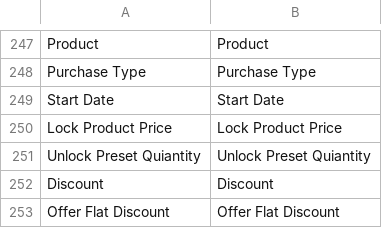
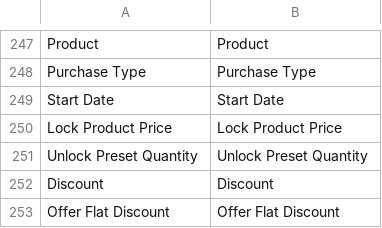
Before and after one commit to TechNWeb/TNW_Subscriptions, a CSV file: i18n/en_US.csv, drawn as a sheet; only a part is shown, gaps mark what is left out.

Commit message:
MPOW-615:typo - mPower product config page General

```diff
--- a/i18n/en_US.csv
+++ b/i18n/en_US.csv
@@ -250,3 +250,3 @@ Product,Product
 "Lock Product Price","Lock Product Price"
-"Unlock Preset Quiantity","Unlock Preset Quiantity"
+"Unlock Preset Quantity","Unlock Preset Quantity"
 Discount,Discount
```
Also changed, not shown: 1 other file.
